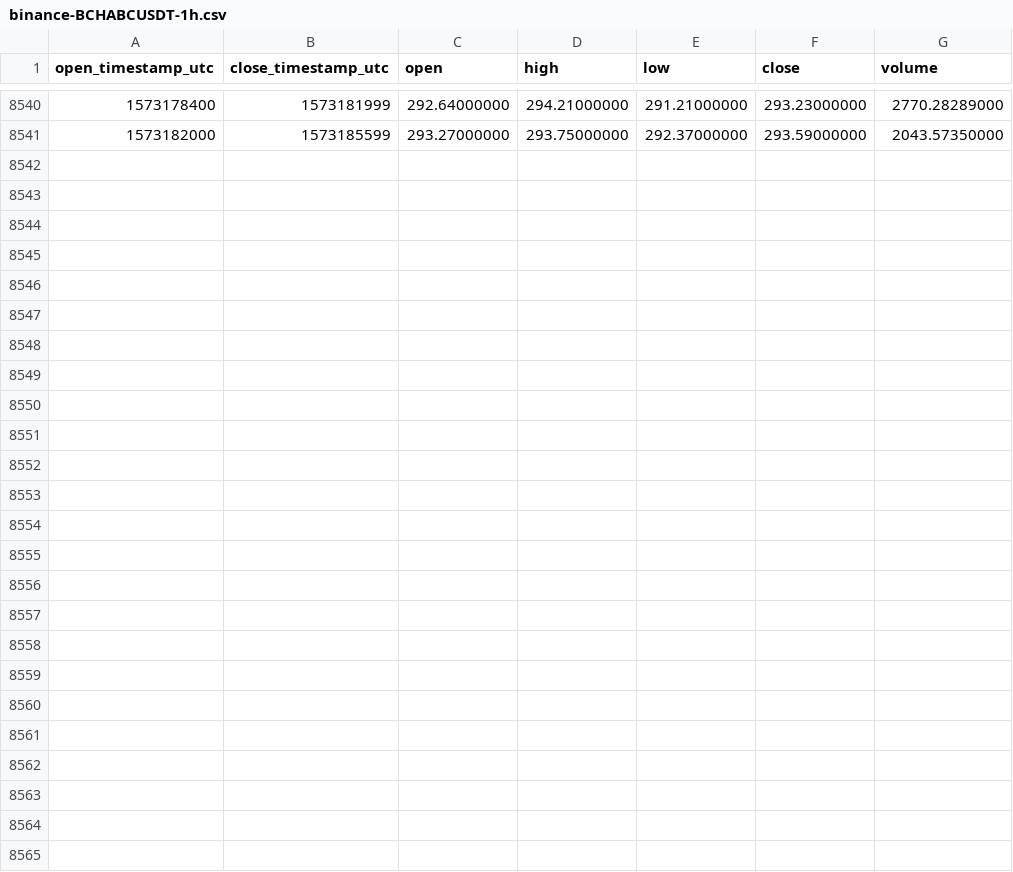
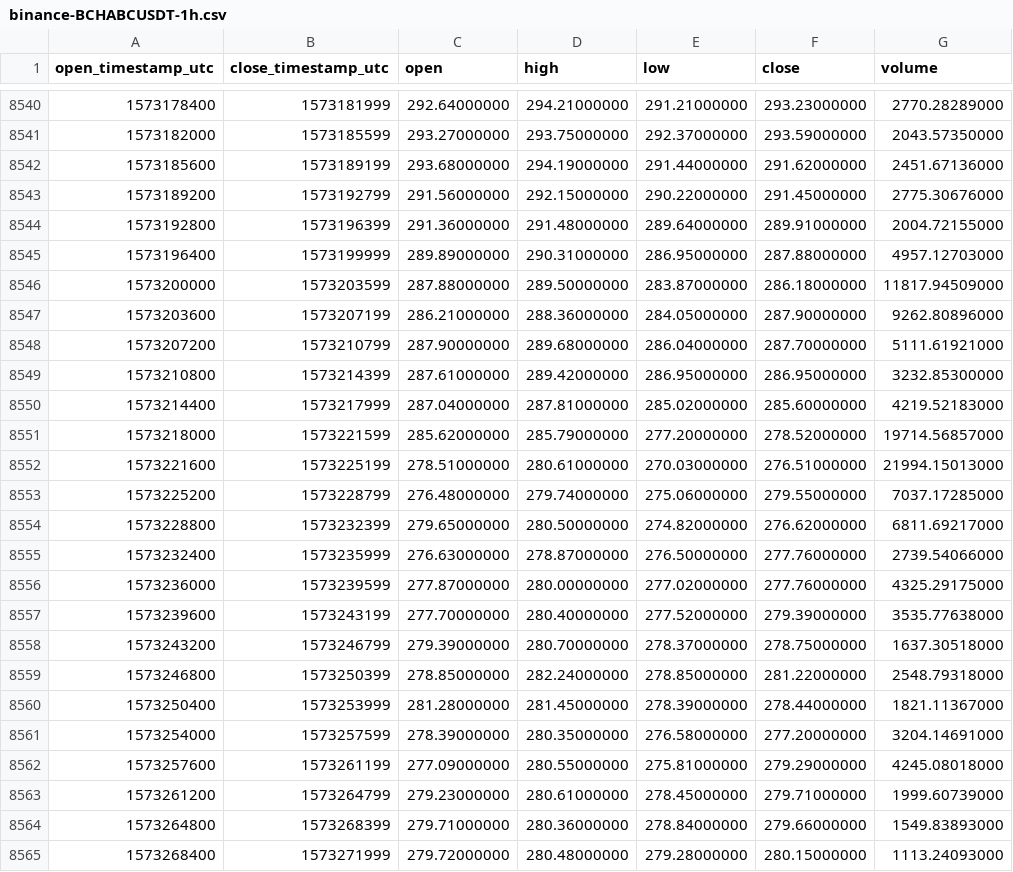
Before and after one commit to cryptobigbro/binance-BCHABCUSDT, a CSV file: binance-BCHABCUSDT-1h.csv, drawn as a sheet; only a part is shown, gaps mark what is left out.

Commit message:
Update OHLCV data.

```diff
--- a/binance-BCHABCUSDT-1h.csv
+++ b/binance-BCHABCUSDT-1h.csv
@@ -8541 +8541,25 @@ open_timestamp_utc,close_timestamp_utc,open,high,low,close,volume
 1573182000,1573185599,293.27000000,293.75000000,292.37000000,293.59000000,2043.57350000
+1573185600,1573189199,293.68000000,294.19000000,291.44000000,291.62000000,2451.67136000
+1573189200,1573192799,291.56000000,292.15000000,290.22000000,291.45000000,2775.30676000
+1573192800,1573196399,291.36000000,291.48000000,289.64000000,289.91000000,2004.72155000
+1573196400,1573199999,289.89000000,290.31000000,286.95000000,287.88000000,4957.12703000
+1573200000,1573203599,287.88000000,289.50000000,283.87000000,286.18000000,11817.94509000
+1573203600,1573207199,286.21000000,288.36000000,284.05000000,287.90000000,9262.80896000
+1573207200,1573210799,287.90000000,289.68000000,286.04000000,287.70000000,5111.61921000
+1573210800,1573214399,287.61000000,289.42000000,286.95000000,286.95000000,3232.85300000
+1573214400,1573217999,287.04000000,287.81000000,285.02000000,285.60000000,4219.52183000
+1573218000,1573221599,285.62000000,285.79000000,277.20000000,278.52000000,19714.56857000
+1573221600,1573225199,278.51000000,280.61000000,270.03000000,276.51000000,21994.15013000
+1573225200,1573228799,276.48000000,279.74000000,275.06000000,279.55000000,7037.17285000
+1573228800,1573232399,279.65000000,280.50000000,274.82000000,276.62000000,6811.69217000
+1573232400,1573235999,276.63000000,278.87000000,276.50000000,277.76000000,2739.54066000
+1573236000,1573239599,277.87000000,280.00000000,277.02000000,277.76000000,4325.29175000
+1573239600,1573243199,277.70000000,280.40000000,277.52000000,279.39000000,3535.77638000
+1573243200,1573246799,279.39000000,280.70000000,278.37000000,278.75000000,1637.30518000
+1573246800,1573250399,278.85000000,282.24000000,278.85000000,281.22000000,2548.79318000
+1573250400,1573253999,281.28000000,281.45000000,278.39000000,278.44000000,1821.11367000
+1573254000,1573257599,278.39000000,280.35000000,276.58000000,277.20000000,3204.14691000
+1573257600,1573261199,277.09000000,280.55000000,275.81000000,279.29000000,4245.08018000
+1573261200,1573264799,279.23000000,280.61000000,278.45000000,279.71000000,1999.60739000
+1573264800,1573268399,279.71000000,280.36000000,278.84000000,279.66000000,1549.83893000
+1573268400,1573271999,279.72000000,280.48000000,279.28000000,280.15000000,1113.24093000
```
Also changed, not shown: binance-BCHABCUSDT-1d.csv.
